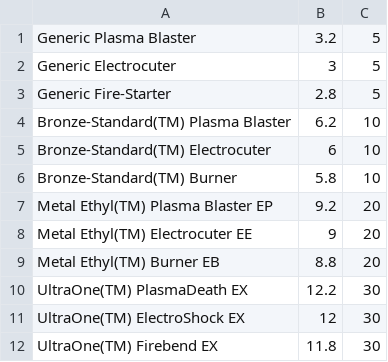
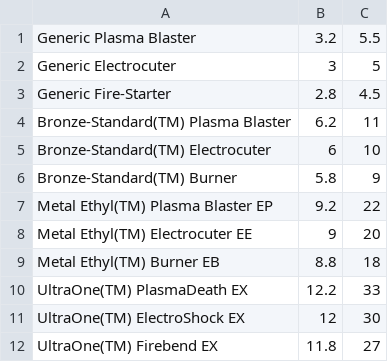
Before and after one commit to NairVish/the-destroyers-destiny, a CSV file: weapons.csv, drawn as a sheet.

Commit message:
Made it such that the more powerful a weapon is compared to others in its class, the more expensive it is.

```diff
--- a/weapons.csv
+++ b/weapons.csv
@@ -1,12 +1,12 @@
-Generic Plasma Blaster,3.2,5
+Generic Plasma Blaster,3.2,5.5
 Generic Electrocuter,3,5
-Generic Fire-Starter,2.8,5
-Bronze-Standard(TM) Plasma Blaster,6.2,10
+Generic Fire-Starter,2.8,4.5
+Bronze-Standard(TM) Plasma Blaster,6.2,11
 Bronze-Standard(TM) Electrocuter,6,10
-Bronze-Standard(TM) Burner,5.8,10
-Metal Ethyl(TM) Plasma Blaster EP,9.2,20
+Bronze-Standard(TM) Burner,5.8,9
+Metal Ethyl(TM) Plasma Blaster EP,9.2,22
 Metal Ethyl(TM) Electrocuter EE,9,20
-Metal Ethyl(TM) Burner EB,8.8,20
-UltraOne(TM) PlasmaDeath EX,12.2,30
+Metal Ethyl(TM) Burner EB,8.8,18
+UltraOne(TM) PlasmaDeath EX,12.2,33
 UltraOne(TM) ElectroShock EX,12,30
-UltraOne(TM) Firebend EX,11.8,30
+UltraOne(TM) Firebend EX,11.8,27
```
